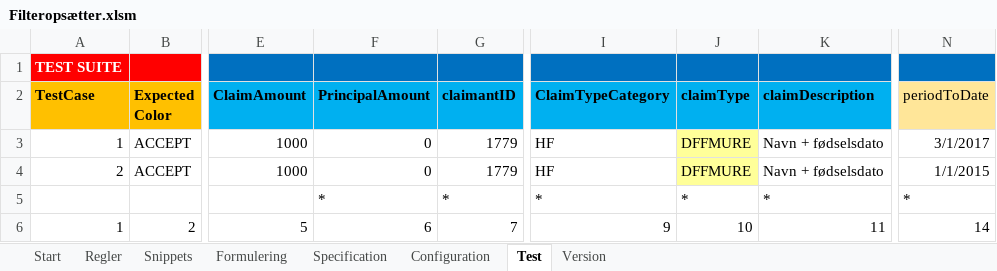
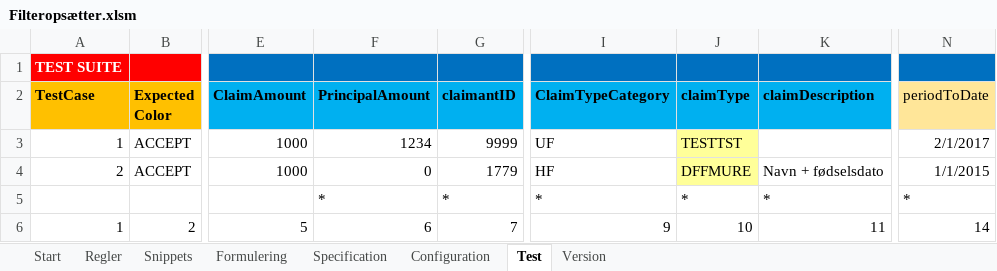
Before and after one commit to TJGP/ici-filter-setter, an Excel workbook: Filteropsætter.xlsm, sheet Test, drawn as a sheet; only a part is shown, gaps mark what is left out; values as stored, in another font and other column widths than the file's, no borders; the diff names each change by its address in the sheet, - before the commit and + after, or states it on an @@ line.

```diff
--- a/Filteropsætter.xlsm (sheet Test)
+++ b/Filteropsætter.xlsm (sheet Test)
-F3 (PrincipalAmount): 0
+F3 (PrincipalAmount): 1234
-G3 (claimantID): 1779
+G3 (claimantID): 9999
-I3 (ClaimTypeCategory): HF
+I3 (ClaimTypeCategory): UF
-J3 (claimType): DFFMURE
+J3 (claimType): TESTTST
-K3 (claimDescription): Navn + fødselsdato
+K3 (claimDescription): (empty)
-N3 (periodToDate): 3/1/2017
+N3 (periodToDate): 2/1/2017
```
Also changed, not shown: sheet Regler, sheet Configuration, sheet Version, charts or pictures, 1 other file.
